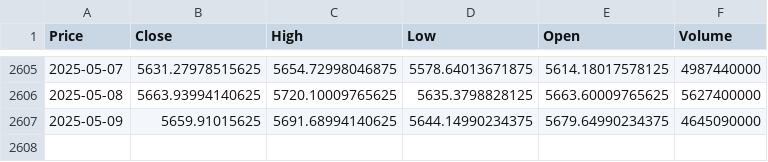
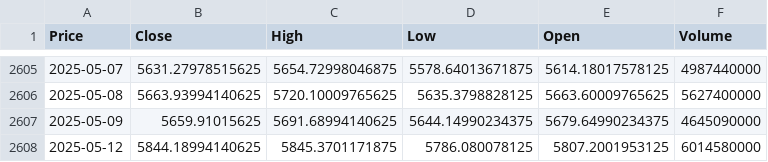
Before and after one commit to Queenzy-Ongeye/Finance-Risk-Forecast, a CSV file: data/GSPC.csv (was src/data/data_source/GSPC.csv), drawn as a sheet; only a part is shown, gaps mark what is left out; the diff names each change by its address in the sheet, - before the commit and + after, or states it on an @@ line.

```diff
--- a/src/data/data_source/GSPC.csv
+++ b/data/GSPC.csv
+row 2608: 2025-05-12 | 5844.18994140625 | 5845.3701171875 | 5786.080078125 | 5807.2001953125 | 6014580000
```
Also changed, not shown: data/BTC-USD.csv, 2 other files.
